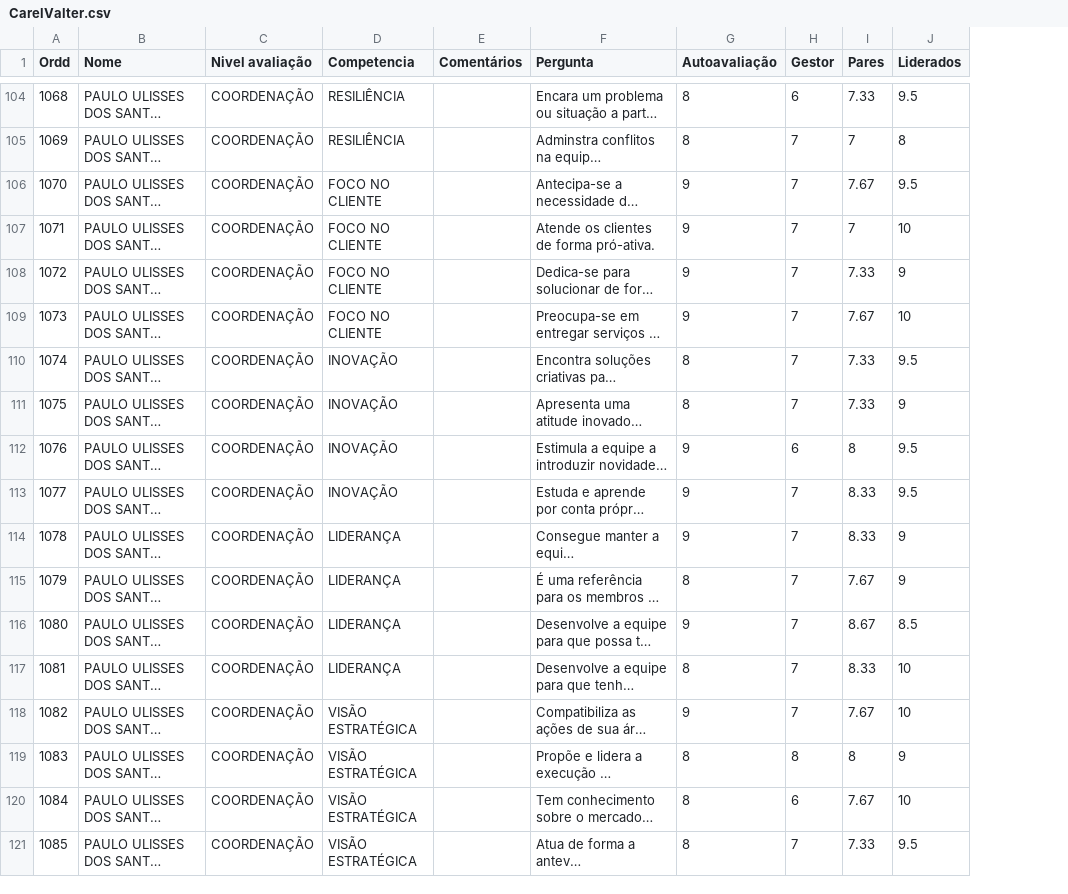
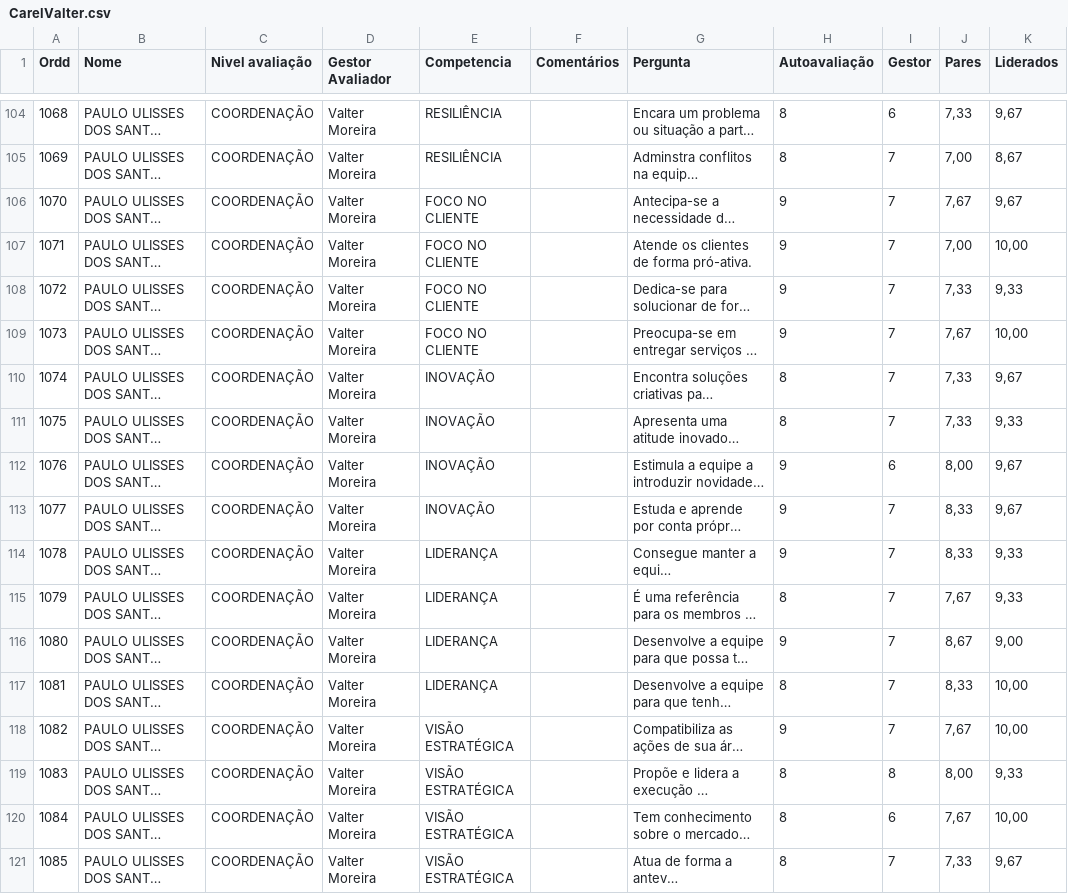
Before and after one commit to Danipag4/7-Carel-Valter, a CSV file: CarelValter.csv, drawn as a sheet; only a part is shown, gaps mark what is left out; long unchanged cells end in …; addresses are those after the commit; the diff covers the shown part only; the diff names each change by its address in the sheet, - before the commit and + after, or states it on an @@ line.

```diff
--- a/CarelValter.csv
+++ b/CarelValter.csv
+column D (Gestor Avaliador), rows 104-121: all Valter Moreira
-J104 (Pares): 7.33
+J104 (Pares): 7,33
-K104 (Liderados): 9.5
+K104 (Liderados): 9,67
-J105 (Pares): 7
+J105 (Pares): 7,00
-K105 (Liderados): 8
+K105 (Liderados): 8,67
-J106 (Pares): 7.67
+J106 (Pares): 7,67
-K106 (Liderados): 9.5
+K106 (Liderados): 9,67
-J107 (Pares): 7
+J107 (Pares): 7,00
-K107 (Liderados): 10
+K107 (Liderados): 10,00
-J108 (Pares): 7.33
+J108 (Pares): 7,33
-K108 (Liderados): 9
+K108 (Liderados): 9,33
-J109 (Pares): 7.67
+J109 (Pares): 7,67
-K109 (Liderados): 10
+K109 (Liderados): 10,00
-J110:J111 (Pares): 7.33
+J110:J111 (Pares): 7,33
-K110 (Liderados): 9.5
+K110 (Liderados): 9,67
-K111 (Liderados): 9
+K111 (Liderados): 9,33
-J112 (Pares): 8
+J112 (Pares): 8,00
-K112:K113 (Liderados): 9.5
+K112:K113 (Liderados): 9,67
-J113:J114 (Pares): 8.33
+J113:J114 (Pares): 8,33
-K114:K115 (Liderados): 9
+K114:K115 (Liderados): 9,33
-J115 (Pares): 7.67
+J115 (Pares): 7,67
-J116 (Pares): 8.67
+J116 (Pares): 8,67
-K116 (Liderados): 8.5
+K116 (Liderados): 9,00
-J117 (Pares): 8.33
+J117 (Pares): 8,33
-K117:K118 (Liderados): 10
+K117:K118 (Liderados): 10,00
-J118 (Pares): 7.67
+J118 (Pares): 7,67
-J119 (Pares): 8
+J119 (Pares): 8,00
-K119 (Liderados): 9
+K119 (Liderados): 9,33
-J120 (Pares): 7.67
+J120 (Pares): 7,67
-K120 (Liderados): 10
+K120 (Liderados): 10,00
-J121 (Pares): 7.33
+J121 (Pares): 7,33
-K121 (Liderados): 9.5
+K121 (Liderados): 9,67
```
Also changed, not shown: 28 moved rows and 36 edited cells elsewhere in this file.
